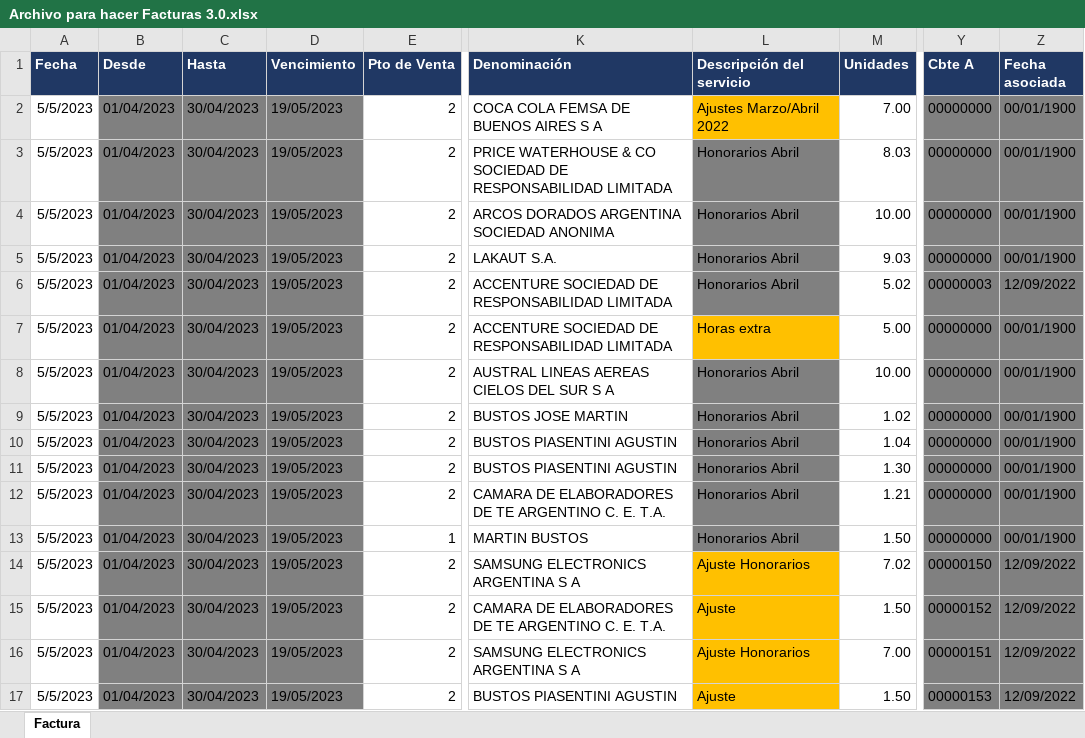
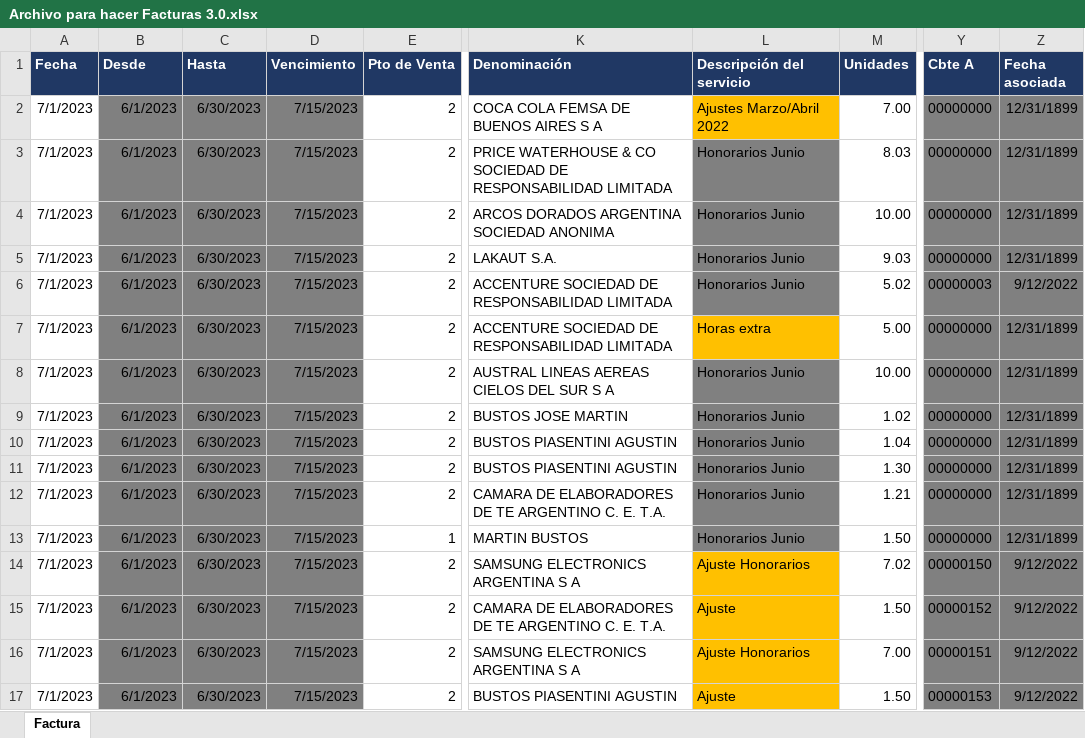
Before and after one commit to abustosp/Facturador-Multiusuario, an Excel workbook: Archivo para hacer Facturas 3.0.xlsx, sheet Factura, drawn as a sheet; only a part is shown, gaps mark what is left out; values as stored, in another font and other column widths than the file's, no borders; the diff names each change by its address in the sheet, - before the commit and + after, or states it on an @@ line.

Commit message:
Update Excels to match any region

```diff
--- a/Archivo para hacer Facturas 3.0.xlsx (sheet Factura)
+++ b/Archivo para hacer Facturas 3.0.xlsx (sheet Factura)
-A2:A17 (Fecha): 5/5/2023
+A2:A17 (Fecha): 7/1/2023
-B2:B17 (Desde): 01/04/2023
+B2:B17 (Desde): 6/1/2023
-C2:C17 (Hasta): 30/04/2023
+C2:C17 (Hasta): 6/30/2023
-D2:D17 (Vencimiento): 19/05/2023
+D2:D17 (Vencimiento): 7/15/2023
-Z2:Z5 (Fecha asociada): 00/01/1900
+Z2:Z5 (Fecha asociada): 12/31/1899
-L3:L6 (Descripción del servicio): Honorarios Abril
+L3:L6 (Descripción del servicio): Honorarios Junio
-Z6 (Fecha asociada): 12/09/2022
+Z6 (Fecha asociada): 9/12/2022
-Z7:Z13 (Fecha asociada): 00/01/1900
+Z7:Z13 (Fecha asociada): 12/31/1899
-L8:L13 (Descripción del servicio): Honorarios Abril
+L8:L13 (Descripción del servicio): Honorarios Junio
-Z14:Z17 (Fecha asociada): 12/09/2022
+Z14:Z17 (Fecha asociada): 9/12/2022
```
Also changed, not shown: 1 other file.
